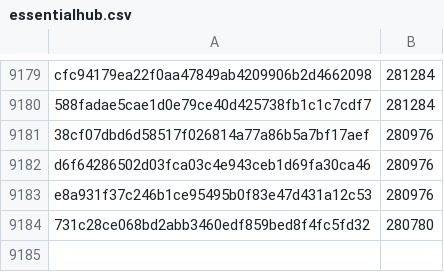
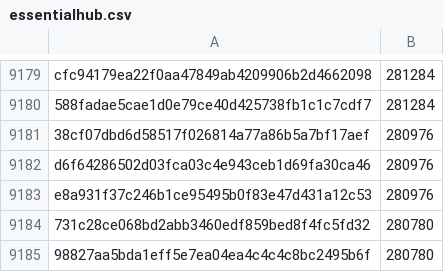
Before and after one commit to davelongdev/pybricks-micropython, a CSV file: essentialhub.csv, drawn as a sheet; only a part is shown, gaps mark what is left out; the diff names each change by its address in the sheet, - before the commit and + after, or states it on an @@ line.

Commit message:
essentialhub: Add 98827aa5: 280780 (+0).

```diff
--- a/essentialhub.csv
+++ b/essentialhub.csv
+row 9185: 98827aa5bda1eff5e7ea04ea4c4c4c8bc2495b6f | 280780
```
